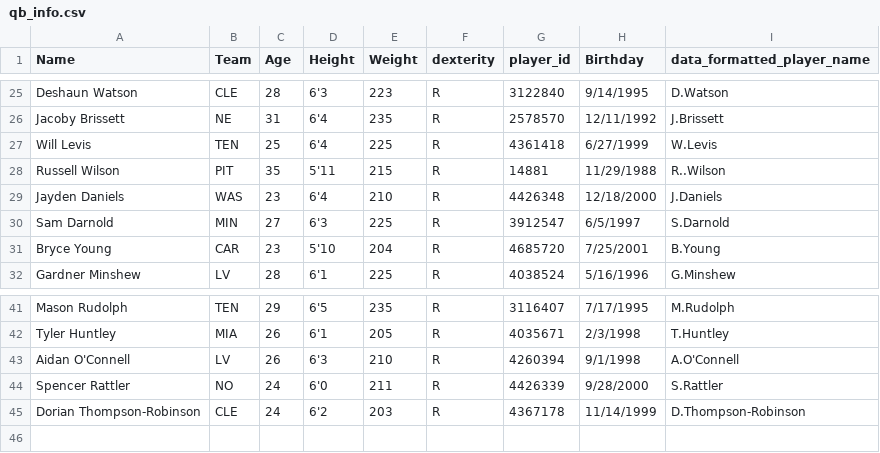
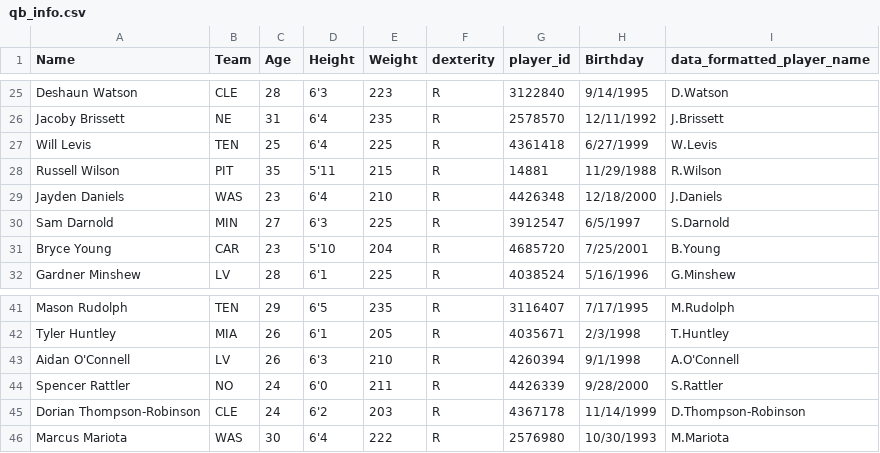
Before and after one commit to array-carpenter/nfl_throwing_scorecard, a CSV file: qb_info.csv, drawn as a sheet; only a part is shown, gaps mark what is left out.

Commit message:
Fixed error on sheet with russell wilson

```diff
--- a/qb_info.csv
+++ b/qb_info.csv
@@ -27,3 +27,3 @@ Jacoby Brissett,NE,31,6'4,235,R,2578570,12/11/1992,J.Brissett
 Will Levis,TEN,25,6'4,225,R,4361418,6/27/1999,W.Levis
-Russell Wilson,PIT,35,5'11,215,R,14881,11/29/1988,R..Wilson
+Russell Wilson,PIT,35,5'11,215,R,14881,11/29/1988,R.Wilson
 Jayden Daniels,WAS,23,6'4,210,R,4426348,12/18/2000,J.Daniels
@@ -45 +45,2 @@ Spencer Rattler,NO,24,6'0,211,R,4426339,9/28/2000,S.Rattler
 Dorian Thompson-Robinson,CLE,24,6'2,203,R,4367178,11/14/1999,D.Thompson-Robinson
+Marcus Mariota,WAS,30,6'4,222,R,2576980,10/30/1993,M.Mariota
```
Also changed, not shown: 18 other files.
